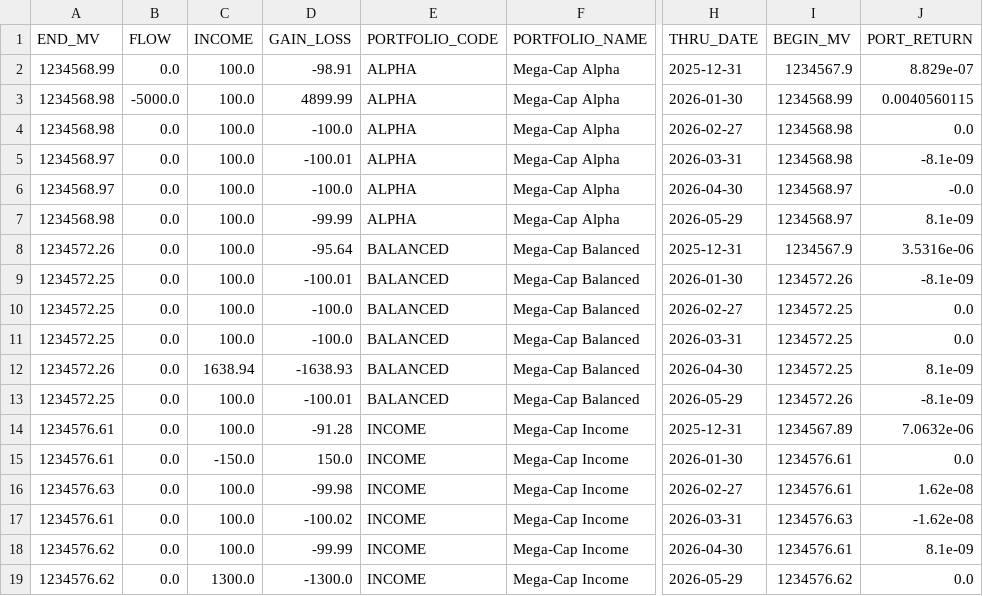
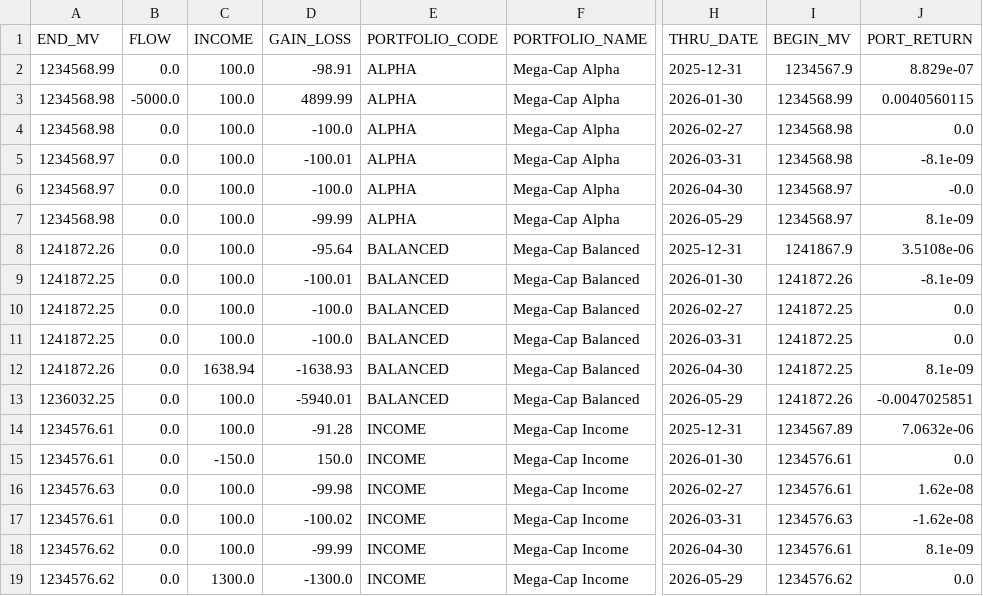
Before and after one commit to JohnDReynolds/portfolio-performance-analytics, a CSV file: ppar/setup_templates/axysapx_performance_comparison/snapshot_a/portperf.csv, drawn as a sheet; only a part is shown, gaps mark what is left out; the diff names each change by its address in the sheet, - before the commit and + after, or states it on an @@ line.

```diff
--- a/ppar/setup_templates/axysapx_performance_comparison/snapshot_a/portperf.csv
+++ b/ppar/setup_templates/axysapx_performance_comparison/snapshot_a/portperf.csv
-A8 (END_MV): 1234572.26
+A8 (END_MV): 1241872.26
-I8 (BEGIN_MV): 1234567.9
+I8 (BEGIN_MV): 1241867.9
-J8 (PORT_RETURN): 3.5316e-06
+J8 (PORT_RETURN): 3.5108e-06
-A9:A11 (END_MV): 1234572.25
+A9:A11 (END_MV): 1241872.25
-I9 (BEGIN_MV): 1234572.26
+I9 (BEGIN_MV): 1241872.26
-I10:I12 (BEGIN_MV): 1234572.25
+I10:I12 (BEGIN_MV): 1241872.25
-A12 (END_MV): 1234572.26
+A12 (END_MV): 1241872.26
-A13 (END_MV): 1234572.25
+A13 (END_MV): 1236032.25
-D13 (GAIN_LOSS): -100.01
+D13 (GAIN_LOSS): -5940.01
-I13 (BEGIN_MV): 1234572.26
+I13 (BEGIN_MV): 1241872.26
-J13 (PORT_RETURN): -8.1e-09
+J13 (PORT_RETURN): -0.0047025851
```
Also changed, not shown: ppar/setup_templates/axysapx_performance_comparison/snapshot_a/holdings.csv, ppar/setup_templates/axysapx_performance_comparison/snapshot_a/secperf.csv, 33 other files.
